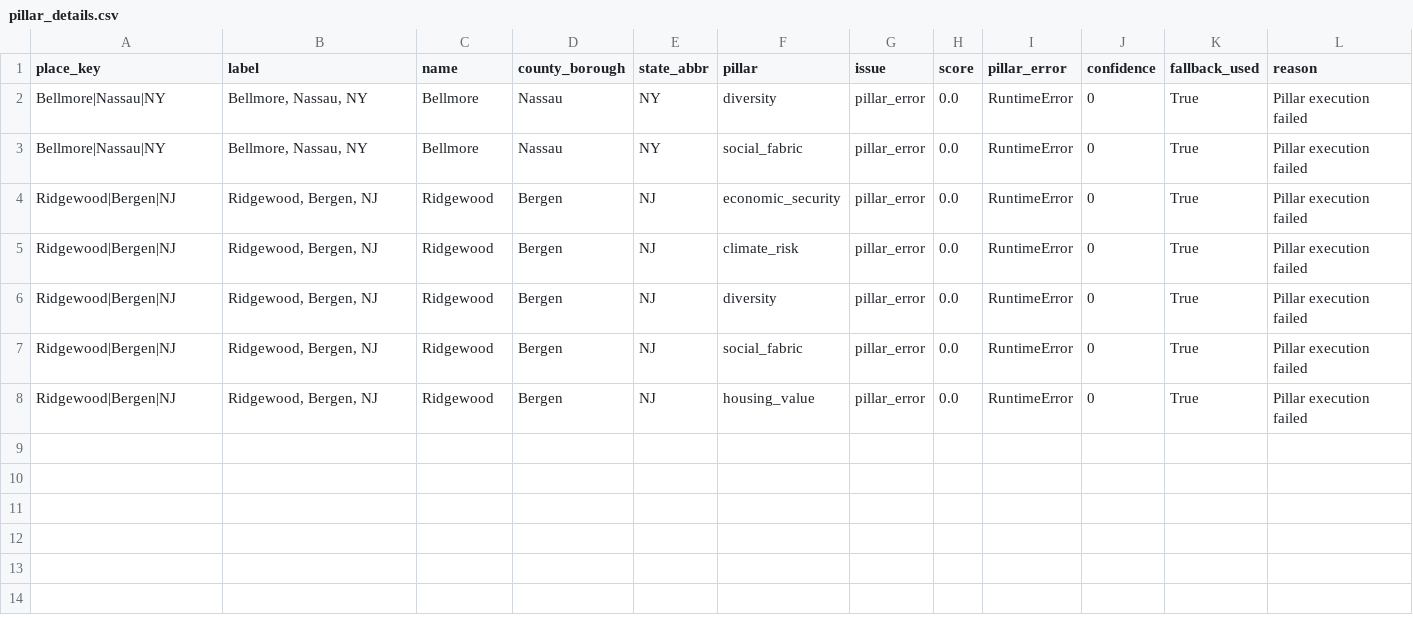
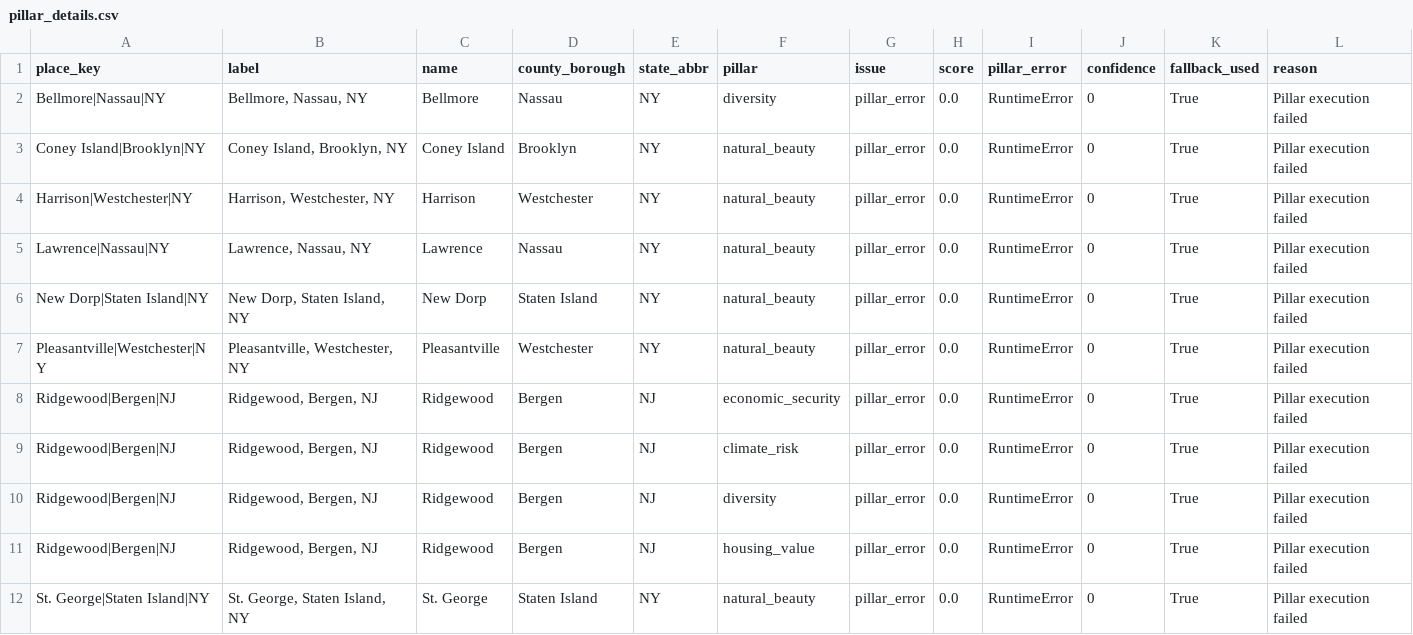
Before and after one commit to adamwrightstuff/home-fit, a CSV file: data/nyc_metro_place_catalog_scores_merged_health/pillar_details.csv, drawn as a sheet.

Commit message:
Refresh NYC catalog social fabric and recompute composites

```diff
--- a/data/nyc_metro_place_catalog_scores_merged_health/pillar_details.csv
+++ b/data/nyc_metro_place_catalog_scores_merged_health/pillar_details.csv
@@ -2,3 +2,7 @@ place_key,label,name,county_borough,state_abbr,pillar,issue,score,pillar_error,c
 Bellmore|Nassau|NY,"Bellmore, Nassau, NY",Bellmore,Nassau,NY,diversity,pillar_error,0.0,RuntimeError,0,True,Pillar execution failed
-Bellmore|Nassau|NY,"Bellmore, Nassau, NY",Bellmore,Nassau,NY,social_fabric,pillar_error,0.0,RuntimeError,0,True,Pillar execution failed
+Coney Island|Brooklyn|NY,"Coney Island, Brooklyn, NY",Coney Island,Brooklyn,NY,natural_beauty,pillar_error,0.0,RuntimeError,0,True,Pillar execution failed
+Harrison|Westchester|NY,"Harrison, Westchester, NY",Harrison,Westchester,NY,natural_beauty,pillar_error,0.0,RuntimeError,0,True,Pillar execution failed
+Lawrence|Nassau|NY,"Lawrence, Nassau, NY",Lawrence,Nassau,NY,natural_beauty,pillar_error,0.0,RuntimeError,0,True,Pillar execution failed
+New Dorp|Staten Island|NY,"New Dorp, Staten Island, NY",New Dorp,Staten Island,NY,natural_beauty,pillar_error,0.0,RuntimeError,0,True,Pillar execution failed
+Pleasantville|Westchester|NY,"Pleasantville, Westchester, NY",Pleasantville,Westchester,NY,natural_beauty,pillar_error,0.0,RuntimeError,0,True,Pillar execution failed
 Ridgewood|Bergen|NJ,"Ridgewood, Bergen, NJ",Ridgewood,Bergen,NJ,economic_security,pillar_error,0.0,RuntimeError,0,True,Pillar execution failed
@@ -6,3 +10,3 @@ Ridgewood|Bergen|NJ,"Ridgewood, Bergen, NJ",Ridgewood,Bergen,NJ,climate_risk,pil
 Ridgewood|Bergen|NJ,"Ridgewood, Bergen, NJ",Ridgewood,Bergen,NJ,diversity,pillar_error,0.0,RuntimeError,0,True,Pillar execution failed
-Ridgewood|Bergen|NJ,"Ridgewood, Bergen, NJ",Ridgewood,Bergen,NJ,social_fabric,pillar_error,0.0,RuntimeError,0,True,Pillar execution failed
 Ridgewood|Bergen|NJ,"Ridgewood, Bergen, NJ",Ridgewood,Bergen,NJ,housing_value,pillar_error,0.0,RuntimeError,0,True,Pillar execution failed
+St. George|Staten Island|NY,"St. George, Staten Island, NY",St. George,Staten Island,NY,natural_beauty,pillar_error,0.0,RuntimeError,0,True,Pillar execution failed
```
Also changed, not shown: data/nyc_metro_place_catalog_scores_merged_health/locations.csv, 1 other file.
